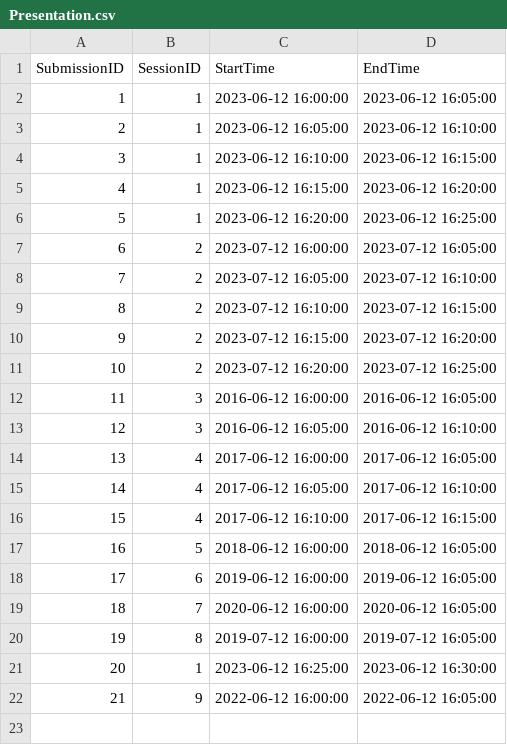
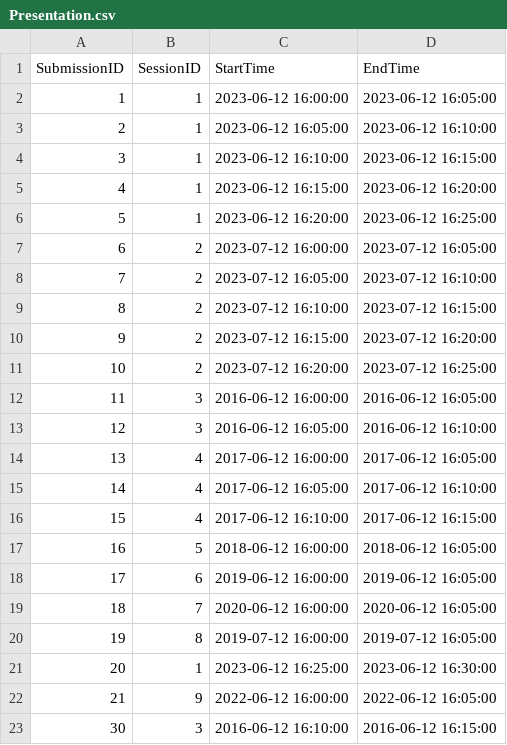
Before and after one commit to ahmetutku/A3, a CSV file: data/Presentation.csv, drawn as a sheet.

```diff
--- a/data/Presentation.csv
+++ b/data/Presentation.csv
@@ -22 +22,2 @@ SubmissionID,SessionID,StartTime,EndTime
 21,9,2022-06-12 16:00:00,2022-06-12 16:05:00
+30,3,2016-06-12 16:10:00,2016-06-12 16:15:00
```
Also changed, not shown: data/Person.csv, data/Review.csv, 2 other files.
